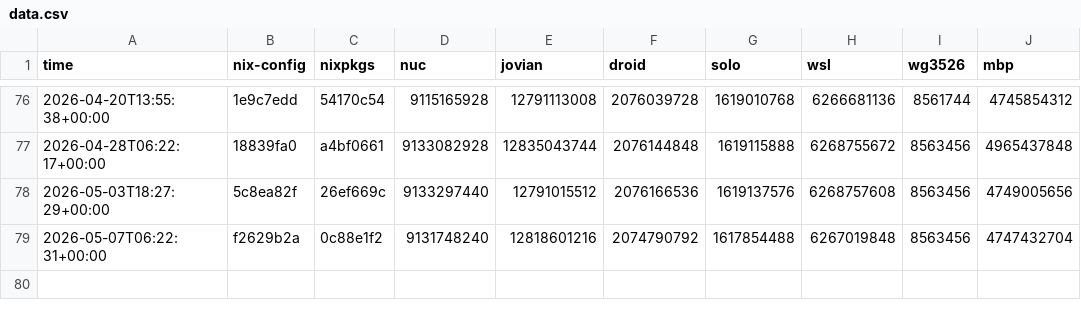
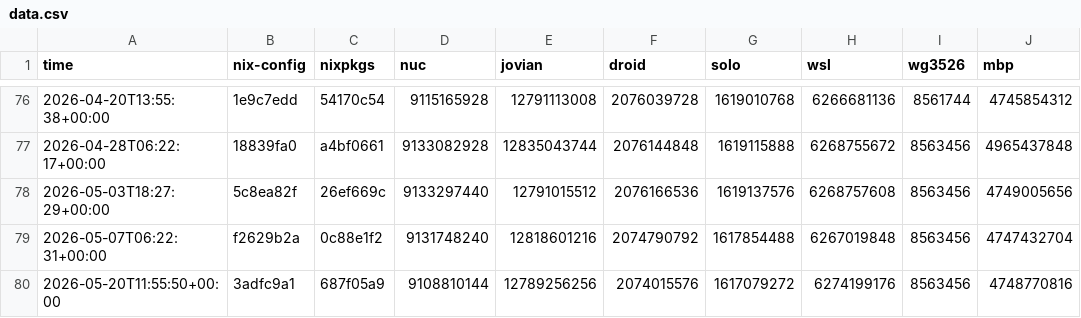
Before and after one commit to azuwis/nix-config, a CSV file: data.csv, drawn as a sheet; only a part is shown, gaps mark what is left out; the diff names each change by its address in the sheet, - before the commit and + after, or states it on an @@ line.

```diff
--- a/data.csv
+++ b/data.csv
+row 80: 2026-05-20T11:55:50+00:00 | 3adfc9a1 | 687f05a9 | 9108810144 | 12789256256 | 2074015576 | 1617079272 | 6274199176 | 8563456 | 4748770816
```
